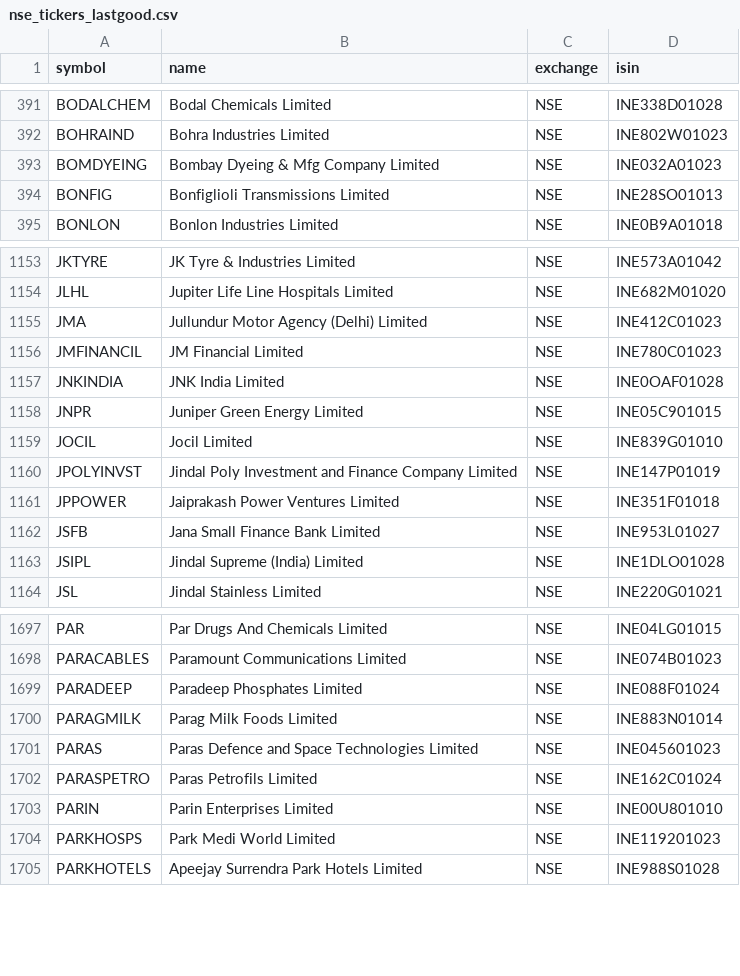
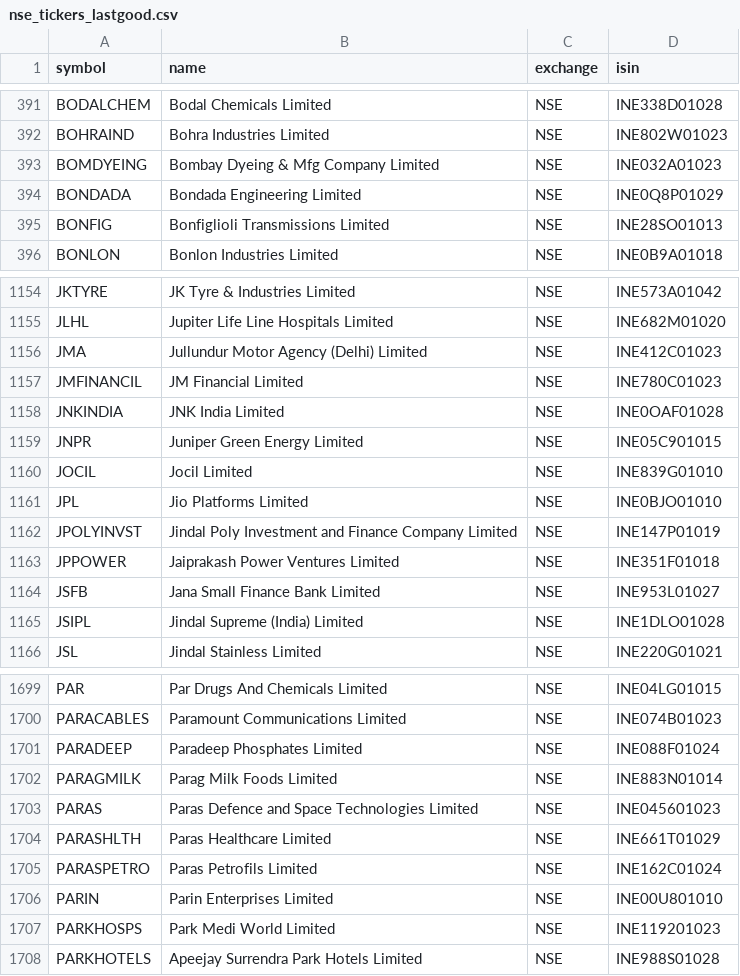
Before and after one commit to Shivam1kedia/Koredent, a CSV file: nse_tickers_lastgood.csv, drawn as a sheet; only a part is shown, gaps mark what is left out.

```diff
--- a/nse_tickers_lastgood.csv
+++ b/nse_tickers_lastgood.csv
@@ -393,2 +393,3 @@ BOHRAIND,Bohra Industries Limited,NSE,INE802W01023
 BOMDYEING,Bombay Dyeing & Mfg Company Limited,NSE,INE032A01023
+BONDADA,Bondada Engineering Limited,NSE,INE0Q8P01029
 BONFIG,Bonfiglioli Transmissions Limited,NSE,INE28SO01013
@@ -1159,2 +1160,3 @@ JNPR,Juniper Green Energy Limited,NSE,INE05C901015
 JOCIL,Jocil Limited,NSE,INE839G01010
+JPL,Jio Platforms Limited,NSE,INE0BJO01010
 JPOLYINVST,Jindal Poly Investment and Finance Company Limited,NSE,INE147P01019
@@ -1701,2 +1703,3 @@ PARAGMILK,Parag Milk Foods Limited,NSE,INE883N01014
 PARAS,Paras Defence and Space Technologies Limited,NSE,INE045601023
+PARASHLTH,Paras Healthcare Limited,NSE,INE661T01029
 PARASPETRO,Paras Petrofils Limited,NSE,INE162C01024
```
Also changed, not shown: universe_tickers.csv, 2 other files.
